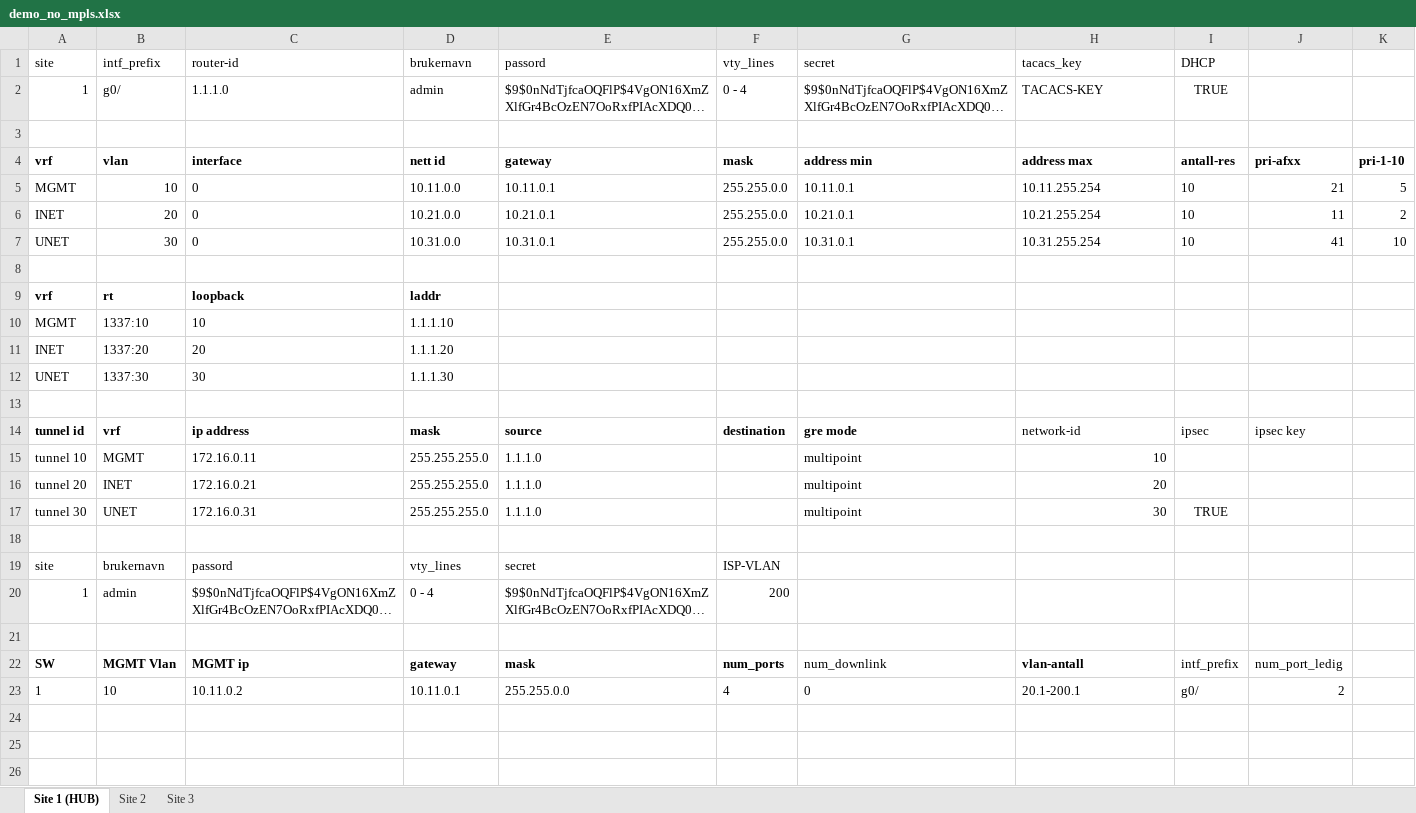
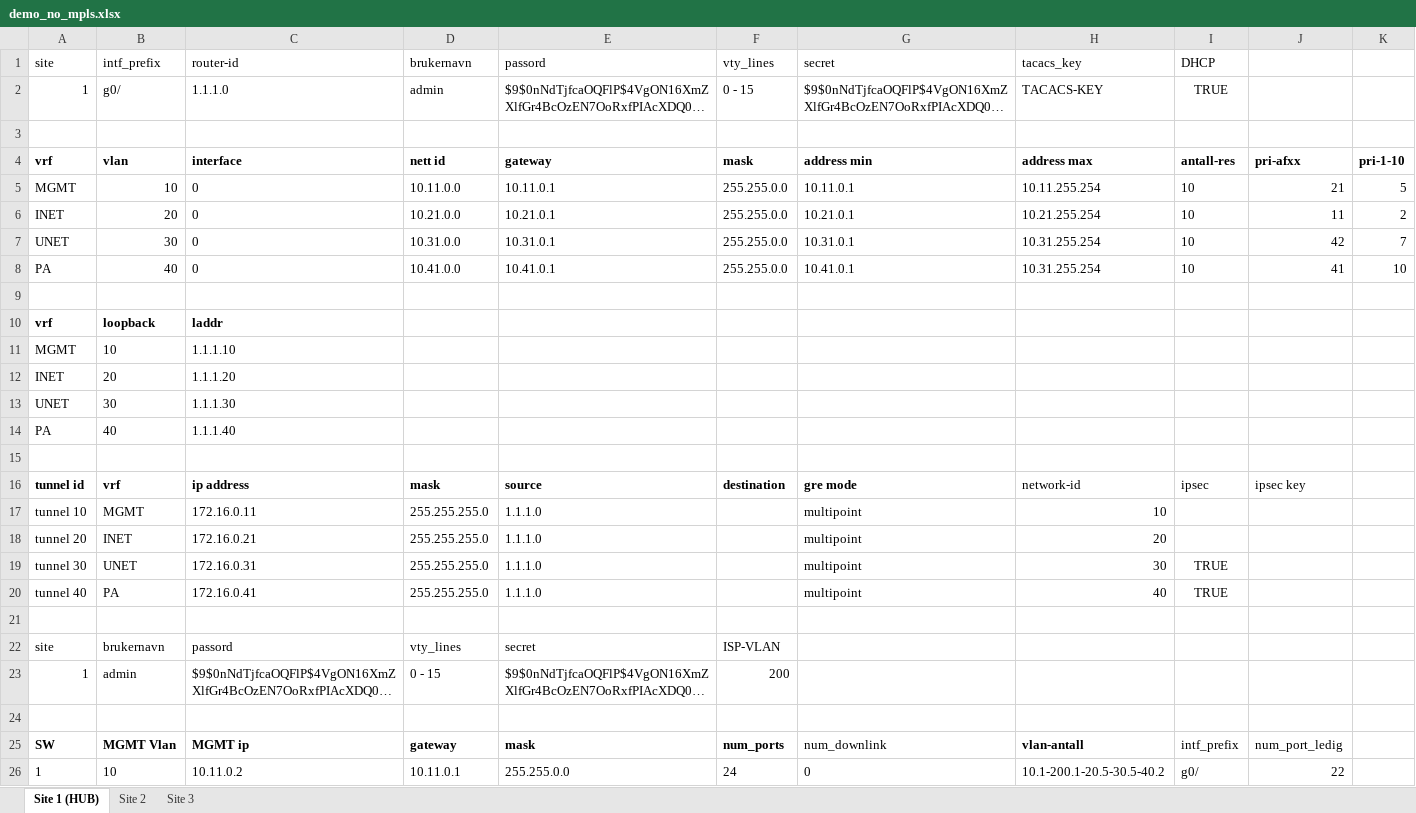
Before and after one commit to Yonatan1717/INI-scripts-and-config, an Excel workbook: NO_MPLS_SAD/demo_no_mpls.xlsx, sheet Site 1 (HUB), drawn as a sheet; long unchanged cells end in …; values as stored, in another font and other column widths than the file's, no borders; table styles not drawn; removed rows and columns are numbered as before the commit, all else as after; the diff names each change by its address in the sheet, - before the commit and + after, or states it on an @@ line.

```diff
--- a/NO_MPLS_SAD/demo_no_mpls.xlsx (sheet Site 1 (HUB))
+++ b/NO_MPLS_SAD/demo_no_mpls.xlsx (sheet Site 1 (HUB))
-F2 (vty_lines): 0 - 4
+F2 (vty_lines): 0 - 15
-J7: 41
+J7: 42
-K7: 10
+K7: 7
+row 8: PA | 40 | 0 | 10.41.0.0 | 10.41.0.1 | 255.255.0.0 | 10.41.0.1 | 10.31.255.254 | 10 | 41 | 10
-row 9: vrf | rt | loopback | laddr
+row 10: vrf | loopback | laddr
-B11 (intf_prefix): 1337:10
+B11 (intf_prefix): 10
-C11 (router-id): 10
+C11 (router-id): 1.1.1.10
-D11 (brukernavn): 1.1.1.10
+D11 (brukernavn): (empty)
-B12 (intf_prefix): 1337:20
+B12 (intf_prefix): 20
-C12 (router-id): 20
+C12 (router-id): 1.1.1.20
-D12 (brukernavn): 1.1.1.20
+D12 (brukernavn): (empty)
-B13 (intf_prefix): 1337:30
+B13 (intf_prefix): 30
-C13 (router-id): 30
+C13 (router-id): 1.1.1.30
-D13 (brukernavn): 1.1.1.30
+D13 (brukernavn): (empty)
+row 14: PA | 40 | 1.1.1.40
+row 20: tunnel 40 | PA | 172.16.0.41 | 255.255.255.0 | 1.1.1.0 |  | multipoint | 40 | TRUE
-D23 (brukernavn): 0 - 4
+D23 (brukernavn): 0 - 15
-F26 (vty_lines): 4
+F26 (vty_lines): 24
-H26 (tacacs_key): 20.1-200.1
+H26 (tacacs_key): 10.1-200.1-20.5-30.5-40.2
-J26: 2
+J26: 22
```
Also changed, not shown: sheet Site 3, sheet Site 2, formulas that keep their value, 3 other files.
